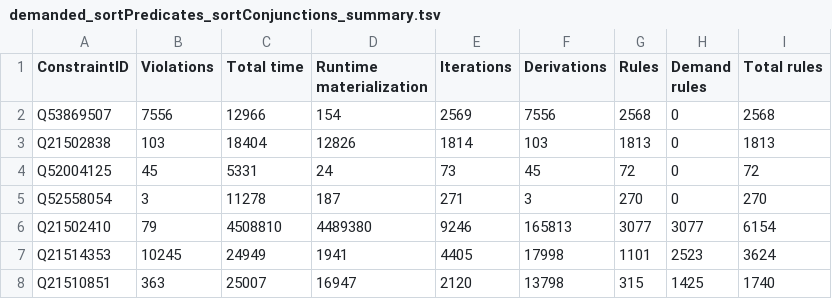
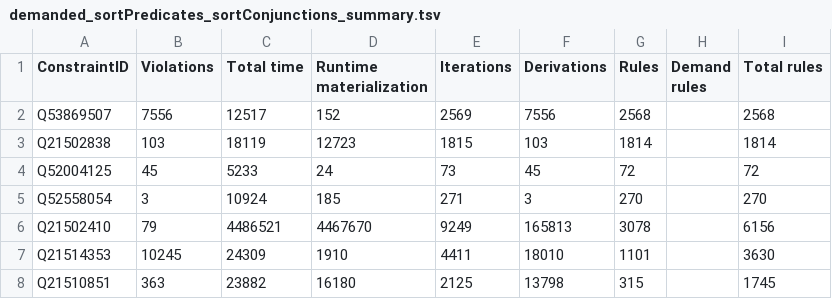
Before and after one commit to shade-belisar/wcd, a TSV file: thesis/result/100000/demanded_sortPredicates_sortConjunctions_summary.tsv, drawn as a sheet; only a part is shown; the diff covers the shown part only.

Commit message:
updated data

```diff
--- a/thesis/result/100000/demanded_sortPredicates_sortConjunctions_summary.tsv
+++ b/thesis/result/100000/demanded_sortPredicates_sortConjunctions_summary.tsv
@@ -1,8 +1,8 @@
 ConstraintID	Violations	Total time	Runtime materialization	Iterations	Derivations	Rules	Demand rules	Total rules
-Q53869507	7556	12966	154	2569	7556	2568	0	2568
-Q21502838	103	18404	12826	1814	103	1813	0	1813
-Q52004125	45	5331	24	73	45	72	0	72
-Q52558054	3	11278	187	271	3	270	0	270
-Q21502410	79	4508810	4489380	9246	165813	3077	3077	6154
-Q21514353	10245	24949	1941	4405	17998	1101	2523	3624
-Q21510851	363	25007	16947	2120	13798	315	1425	1740
+Q53869507	7556	12517	152	2569	7556	2568		2568
+Q21502838	103	18119	12723	1815	103	1814		1814
+Q52004125	45	5233	24	73	45	72		72
+Q52558054	3	10924	185	271	3	270		270
+Q21502410	79	4486521	4467670	9249	165813	3078		6156
+Q21514353	10245	24309	1910	4411	18010	1101		3630
+Q21510851	363	23882	16180	2125	13798	315		1745
```
Also changed, not shown: 41 edited cells elsewhere in this file.
